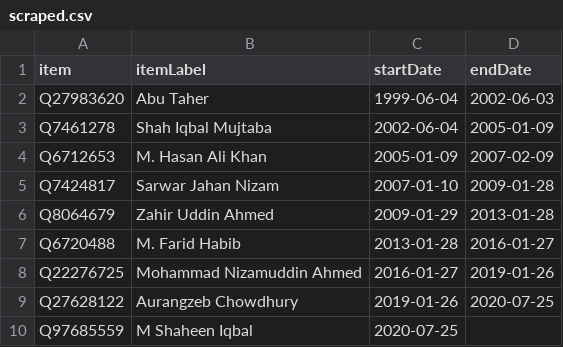
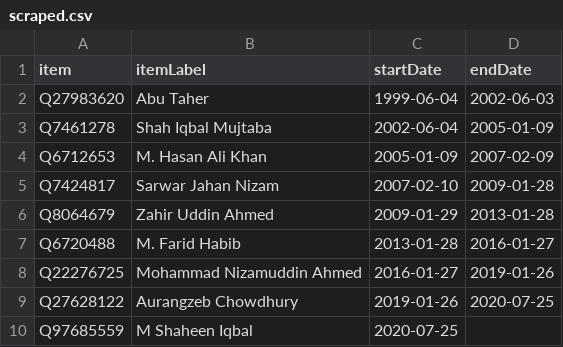
Before and after one commit to every-politician-scrapers/bangladesh-ministers, a CSV file: sources/naval-chief/scraped.csv, drawn as a sheet.

Commit message:
Compare external sources to Wikidata

```diff
--- a/sources/naval-chief/scraped.csv
+++ b/sources/naval-chief/scraped.csv
@@ -4,3 +4,3 @@ Q7461278,Shah Iqbal Mujtaba,2002-06-04,2005-01-09
 Q6712653,M. Hasan Ali Khan,2005-01-09,2007-02-09
-Q7424817,Sarwar Jahan Nizam,2007-01-10,2009-01-28
+Q7424817,Sarwar Jahan Nizam,2007-02-10,2009-01-28
 Q8064679,Zahir Uddin Ahmed,2009-01-29,2013-01-28
```
Also changed, not shown: sources/naval-chief/wikidata.csv.
